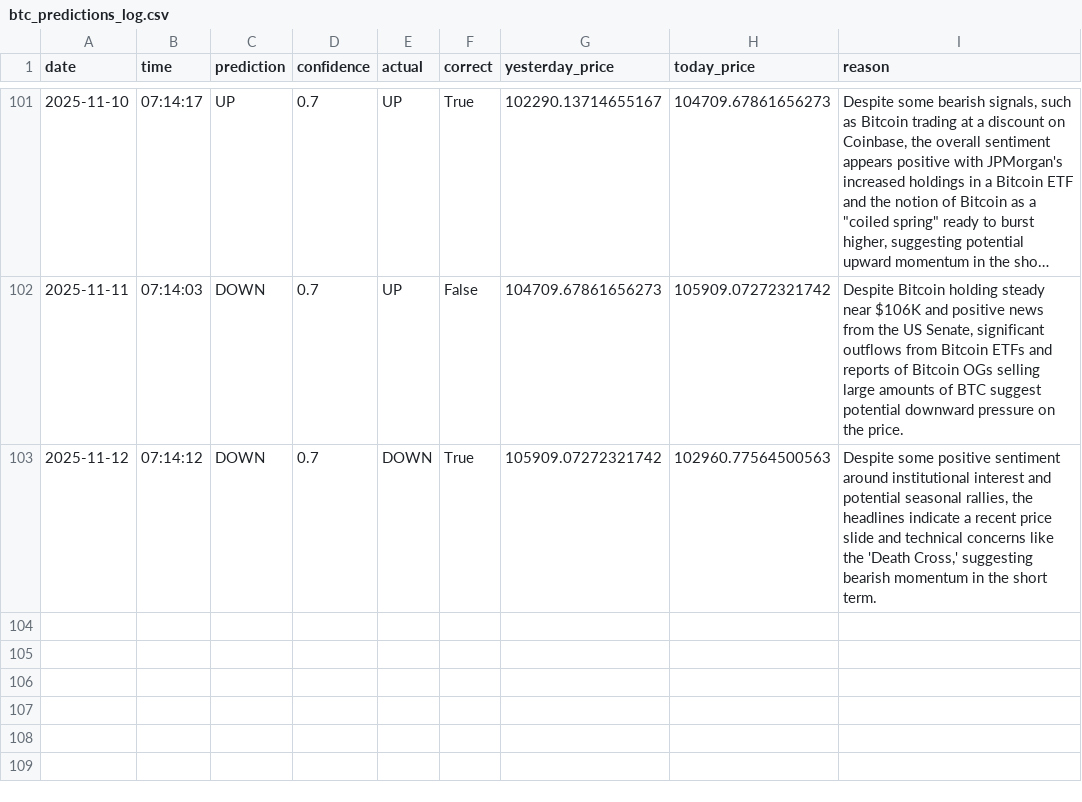
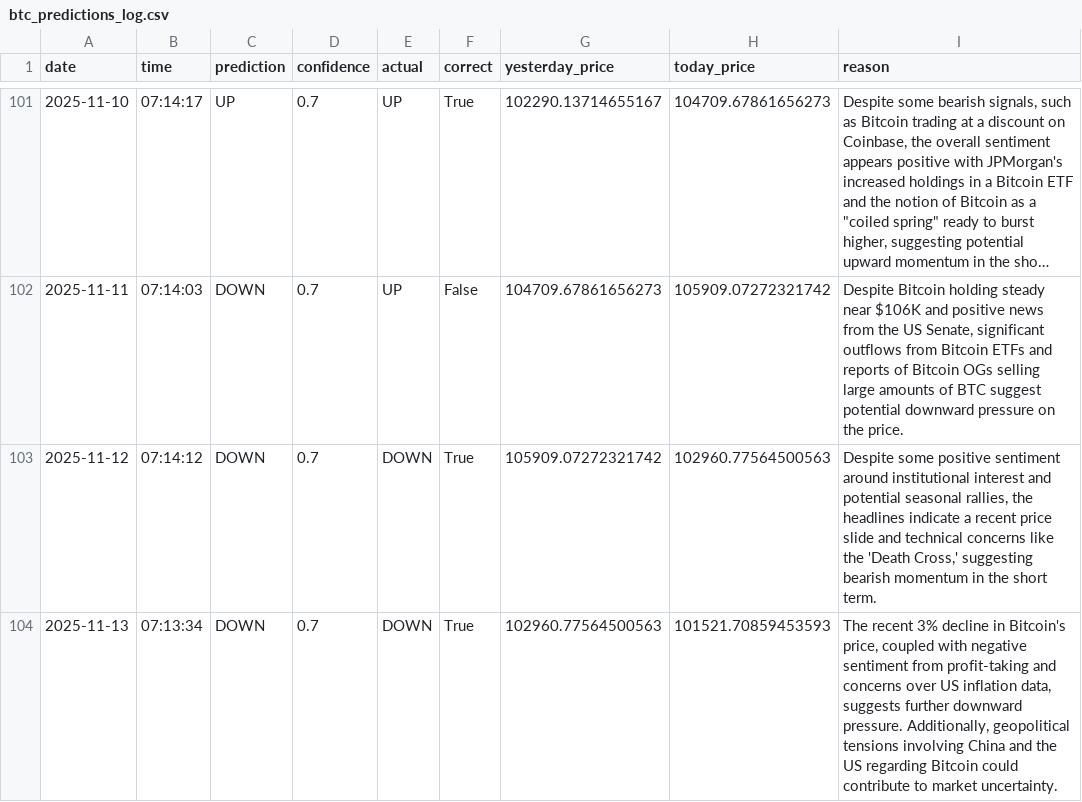
Before and after one commit to phoenixpeak/btc-predictor, a CSV file: btc_predictions_log.csv, drawn as a sheet; only a part is shown, gaps mark what is left out; long unchanged cells end in ….

```diff
--- a/btc_predictions_log.csv
+++ b/btc_predictions_log.csv
@@ -103 +103,2 @@ date,time,prediction,confidence,actual,correct,yesterday_price,today_price,reaso
 2025-11-12,07:14:12,DOWN,0.7,DOWN,True,105909.07272321742,102960.77564500563,"Despite some positive sentiment around institutional interest and potential seasonal rallies, the headlines indicate a recent price slide and technical concerns like the 'Death Cross,' suggesting bearish momentum in the short term."
+2025-11-13,07:13:34,DOWN,0.7,DOWN,True,102960.77564500563,101521.70859453593,"The recent 3% decline in Bitcoin's price, coupled with negative sentiment from profit-taking and concerns over US inflation data, suggests further downward pressure. Additionally, geopolitical tensions involving China and the US regarding Bitcoin could contribute to market uncertainty."
```
Also changed, not shown: gold_predictions_log.csv.
